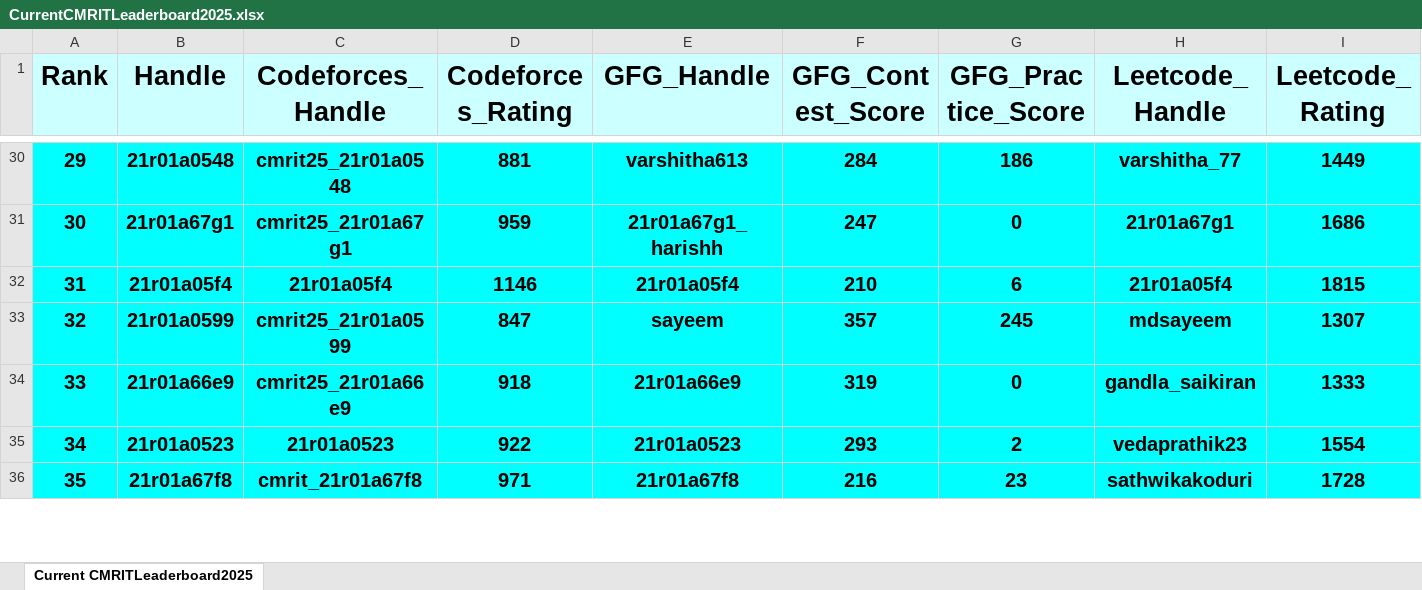
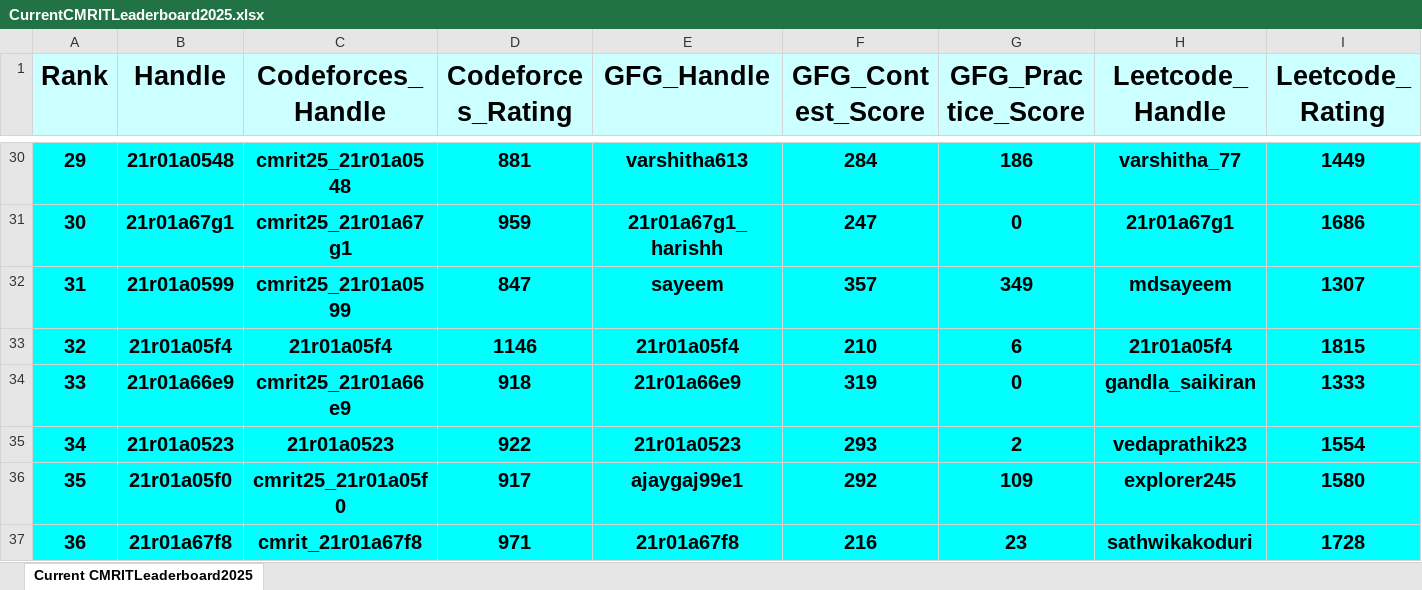
Before and after one commit to gabyah92/CMRIT2025Leaderboard, an Excel workbook: Leaderboards/CurrentCMRITLeaderboard2025.xlsx, sheet Current CMRITLeaderboard2025, drawn as a sheet; only a part is shown, gaps mark what is left out; values as stored, in another font and other column widths than the file's, no borders; removed rows and columns are numbered as before the commit, all else as after; rows hold the shown columns only; the diff covers the shown part only; the diff names each change by its address in the sheet, - before the commit and + after, or states it on an @@ line.

```diff
--- a/Leaderboards/CurrentCMRITLeaderboard2025.xlsx (sheet Current CMRITLeaderboard2025)
+++ b/Leaderboards/CurrentCMRITLeaderboard2025.xlsx (sheet Current CMRITLeaderboard2025)
+row 32: 31 | 21r01a0599 | cmrit25_21r01a0599 | 847 | sayeem | 357 | 349 | mdsayeem | 1307
@@ column A (Rank) renumbered between rows 33 and 1075 @@
-row 33: 32 | 21r01a0599 | cmrit25_21r01a0599 | 847 | sayeem | 357 | 245 | mdsayeem | 1307
+row 36: 35 | 21r01a05f0 | cmrit25_21r01a05f0 | 917 | ajaygaj99e1 | 292 | 109 | explorer245 | 1580
```
Also changed, not shown: 39 added rows, 39 removed rows and 47 edited cells elsewhere in this sheet.
